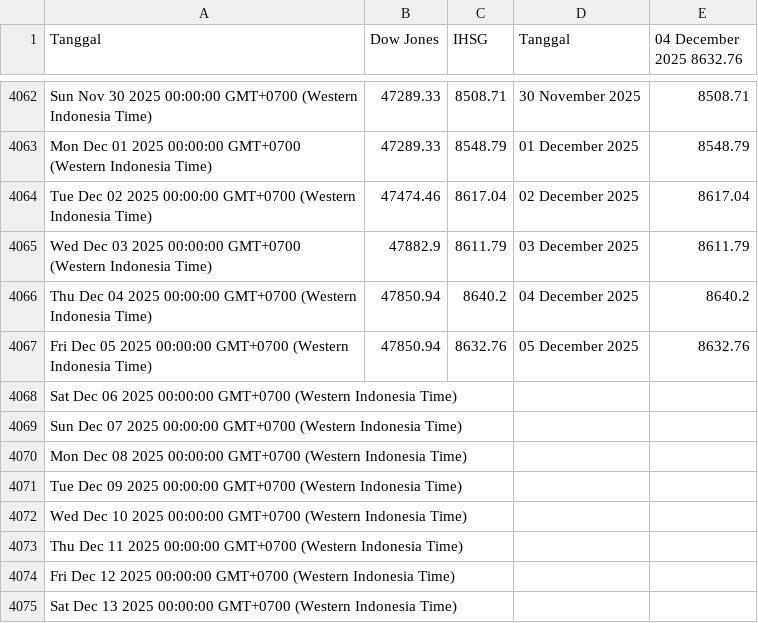
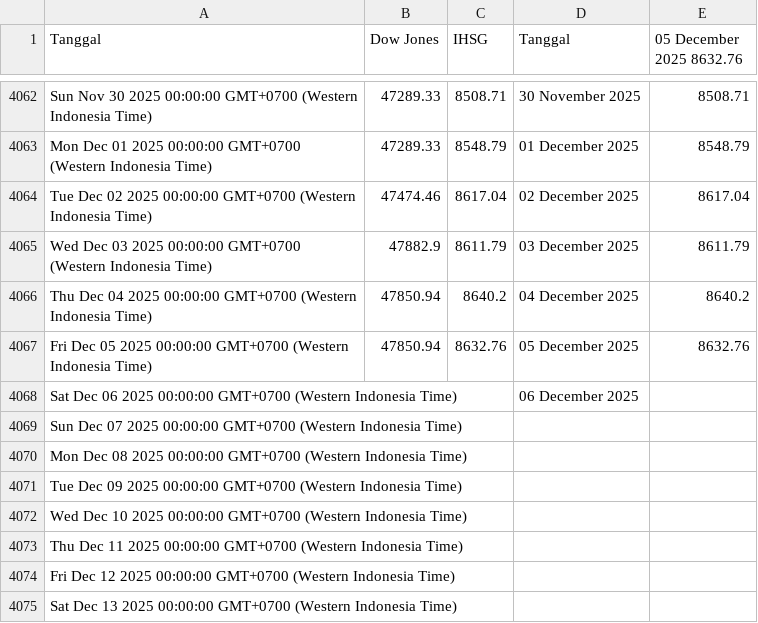
Before and after one commit to lisnhaaw/datawrapper-csv, a CSV file: data/IHSG.csv, drawn as a sheet; only a part is shown, gaps mark what is left out; the diff names each change by its address in the sheet, - before the commit and + after, or states it on an @@ line.

Commit message:
Update data CSV

```diff
--- a/data/IHSG.csv
+++ b/data/IHSG.csv
-E1: 04 December 2025 8632.76
+E1: 05 December 2025 8632.76
-D4068 (Tanggal): (empty)
+D4068 (Tanggal): 06 December 2025
```
